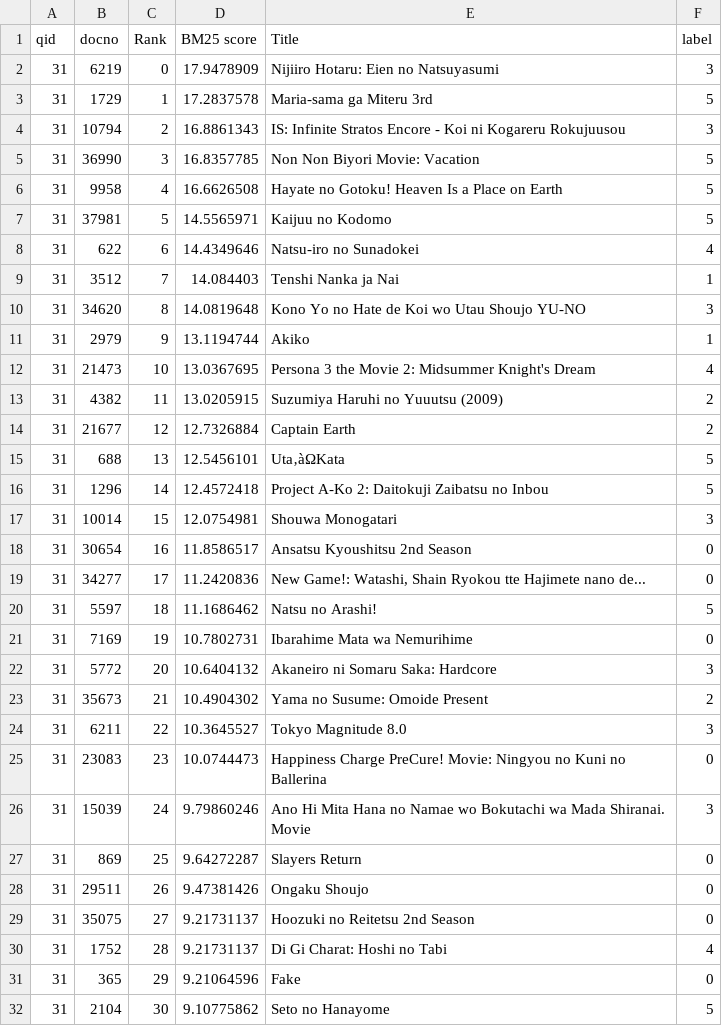
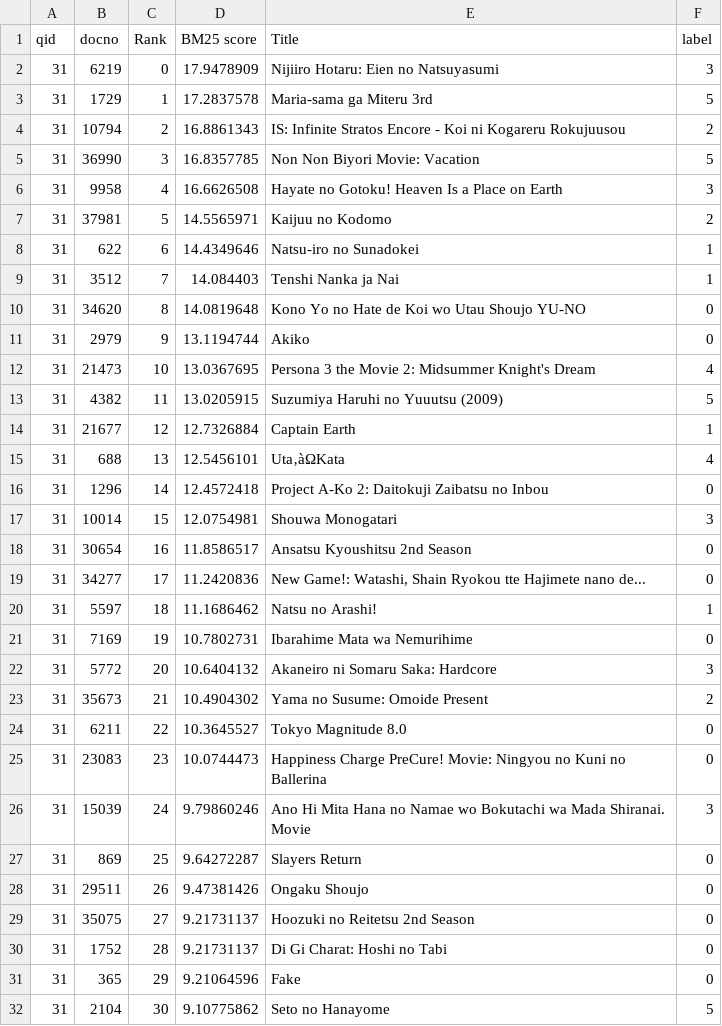
Before and after one commit to OkabeRintarouBeta/Anime-Search-Engine, a CSV file: system_rating/rated1-20/query31.csv, drawn as a sheet; only a part is shown.

```diff
--- a/system_rating/rated1-20/query31.csv
+++ b/system_rating/rated1-20/query31.csv
@@ -3,15 +3,15 @@ qid,docno,Rank,BM25 score,Title,label
 31,1729,1,17.2837578,Maria-sama ga Miteru 3rd,5
-31,10794,2,16.8861343,IS: Infinite Stratos Encore - Koi ni Kogareru Rokujuusou,3
+31,10794,2,16.8861343,IS: Infinite Stratos Encore - Koi ni Kogareru Rokujuusou,2
 31,36990,3,16.8357785,Non Non Biyori Movie: Vacation,5
-31,9958,4,16.6626508,Hayate no Gotoku! Heaven Is a Place on Earth,5
-31,37981,5,14.5565971,Kaijuu no Kodomo,5
-31,622,6,14.4349646,Natsu-iro no Sunadokei,4
+31,9958,4,16.6626508,Hayate no Gotoku! Heaven Is a Place on Earth,3
+31,37981,5,14.5565971,Kaijuu no Kodomo,2
+31,622,6,14.4349646,Natsu-iro no Sunadokei,1
 31,3512,7,14.084403,Tenshi Nanka ja Nai,1
-31,34620,8,14.0819648,Kono Yo no Hate de Koi wo Utau Shoujo YU-NO,3
-31,2979,9,13.1194744,Akiko,1
+31,34620,8,14.0819648,Kono Yo no Hate de Koi wo Utau Shoujo YU-NO,0
+31,2979,9,13.1194744,Akiko,0
 31,21473,10,13.0367695,Persona 3 the Movie 2: Midsummer Knight's Dream,4
-31,4382,11,13.0205915,Suzumiya Haruhi no Yuuutsu (2009),2
-31,21677,12,12.7326884,Captain Earth,2
-31,688,13,12.5456101,Uta‚àΩKata,5
-31,1296,14,12.4572418,Project A-Ko 2: Daitokuji Zaibatsu no Inbou,5
+31,4382,11,13.0205915,Suzumiya Haruhi no Yuuutsu (2009),5
+31,21677,12,12.7326884,Captain Earth,1
+31,688,13,12.5456101,Uta‚àΩKata,4
+31,1296,14,12.4572418,Project A-Ko 2: Daitokuji Zaibatsu no Inbou,0
 31,10014,15,12.0754981,Shouwa Monogatari,3
@@ -19,3 +19,3 @@ qid,docno,Rank,BM25 score,Title,label
 31,34277,17,11.2420836,"New Game!: Watashi, Shain Ryokou tte Hajimete nano de...",0
-31,5597,18,11.1686462,Natsu no Arashi!,5
+31,5597,18,11.1686462,Natsu no Arashi!,1
 31,7169,19,10.7802731,Ibarahime Mata wa Nemurihime,0
@@ -23,3 +23,3 @@ qid,docno,Rank,BM25 score,Title,label
 31,35673,21,10.4904302,Yama no Susume: Omoide Present,2
-31,6211,22,10.3645527,Tokyo Magnitude 8.0,3
+31,6211,22,10.3645527,Tokyo Magnitude 8.0,0
 31,23083,23,10.0744473,Happiness Charge PreCure! Movie: Ningyou no Kuni no Ballerina,0
@@ -29,3 +29,3 @@ qid,docno,Rank,BM25 score,Title,label
 31,35075,27,9.21731137,Hoozuki no Reitetsu 2nd Season,0
-31,1752,28,9.21731137,Di Gi Charat: Hoshi no Tabi,4
+31,1752,28,9.21731137,Di Gi Charat: Hoshi no Tabi,0
 31,365,29,9.21064596,Fake,0
```
Also changed, not shown: system_rating/rated1-20/query37.csv, system_rating/rated1-20/query38.csv, 2 other files.
